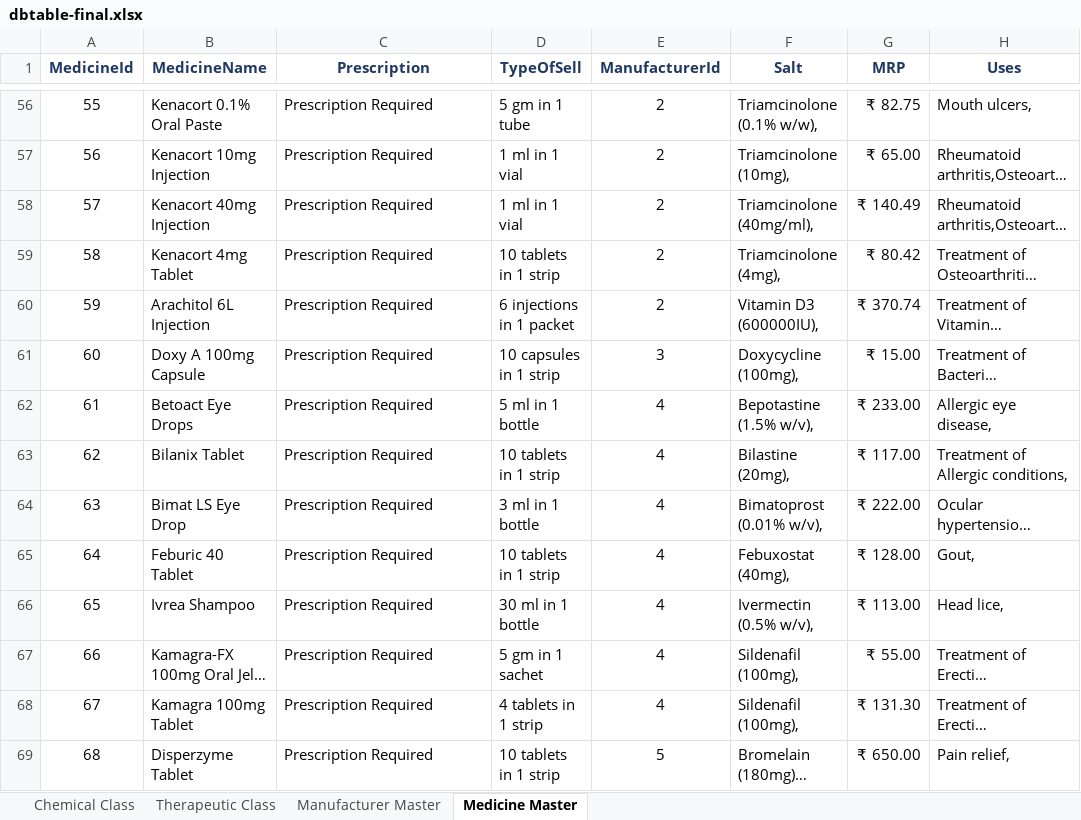
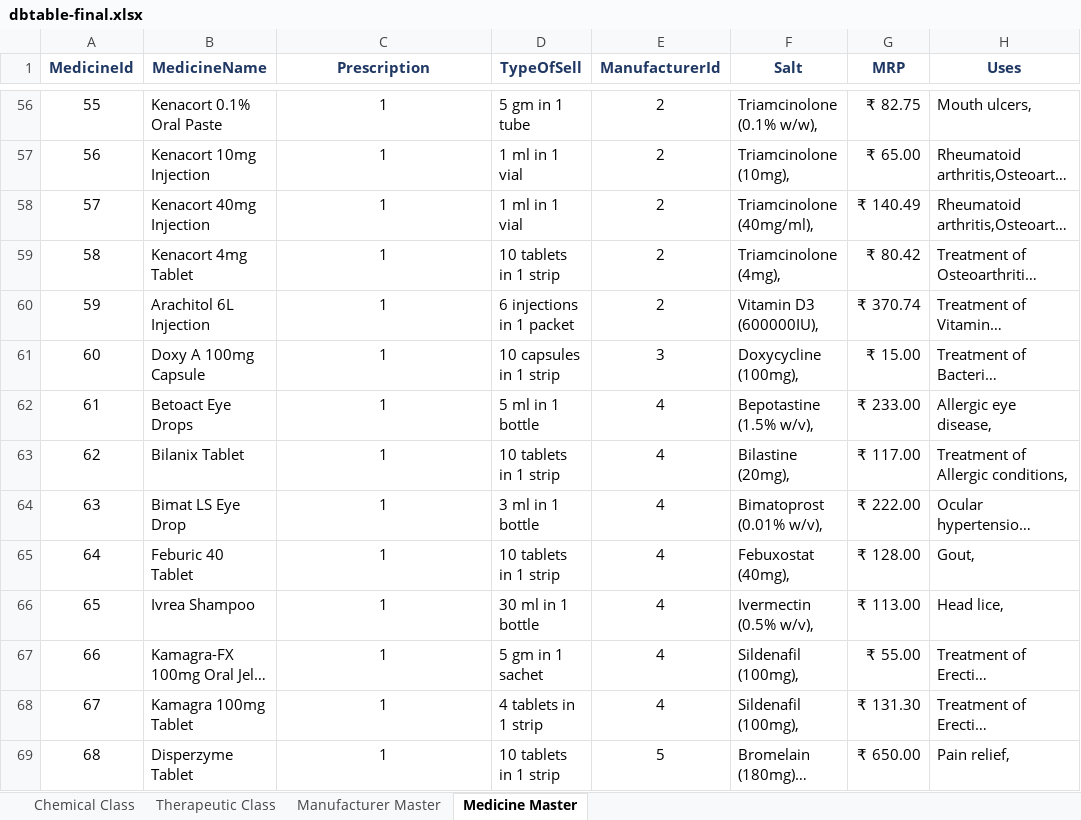
Before and after one commit to mdadeeljawaid/Pharmacy, an Excel workbook: DOCUMENTS/dbtable-final.xlsx, sheet Medicine Master, drawn as a sheet; only a part is shown, gaps mark what is left out; long unchanged cells end in …; values as stored, in another font and other column widths than the file's, no borders; the diff covers the shown part only; the diff names each change by its address in the sheet, - before the commit and + after, or states it on an @@ line.

```diff
--- a/DOCUMENTS/dbtable-final.xlsx (sheet Medicine Master)
+++ b/DOCUMENTS/dbtable-final.xlsx (sheet Medicine Master)
-C56:C69 alignment: left
+C56:C69 alignment: center
-C56:C69 (Prescription): Prescription Required
+C56:C69 (Prescription): 1
```
Also changed, not shown: 1158 edited cells and cell formats elsewhere in this sheet, 1 other file.
